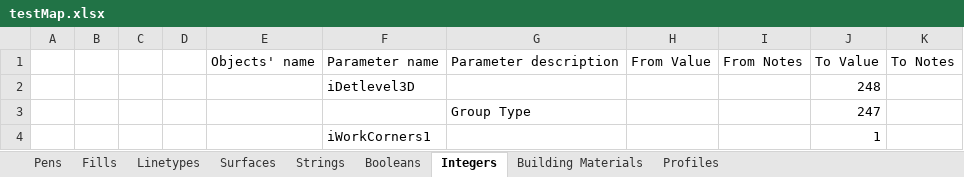
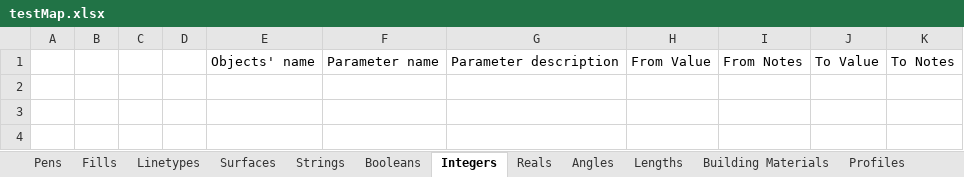
Before and after one commit to KGyST/LCFMapper, an Excel workbook: testMap.xlsx, sheet Integers, drawn as a sheet; values as stored, in another font and other column widths than the file's, no borders; the diff names each change by its address in the sheet, - before the commit and + after, or states it on an @@ line.

```diff
--- a/testMap.xlsx (sheet Integers)
+++ b/testMap.xlsx (sheet Integers)
+sheet tab: Reals
+sheet tab: Angles
+sheet tab: Lengths
-row 2:  |  |  |  |  | iDetlevel3D |  |  |  | 248
-row 3:  |  |  |  |  |  | Group Type |  |  | 247
-row 4:  |  |  |  |  | iWorkCorners1 |  |  |  | 1
```
Also changed, not shown: sheet Surfaces, sheet Pens, sheet Fills, sheet Booleans, sheet Strings, sheet Building Materials, 1 more sheet, 1 other file.
